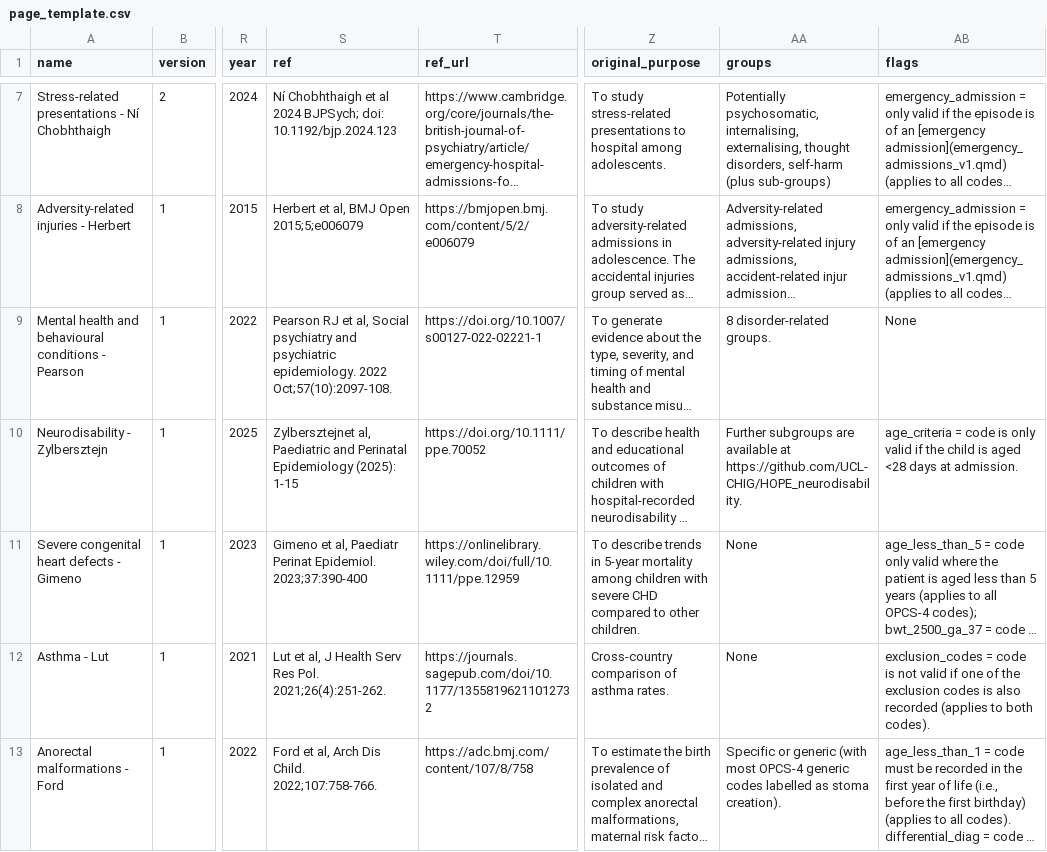
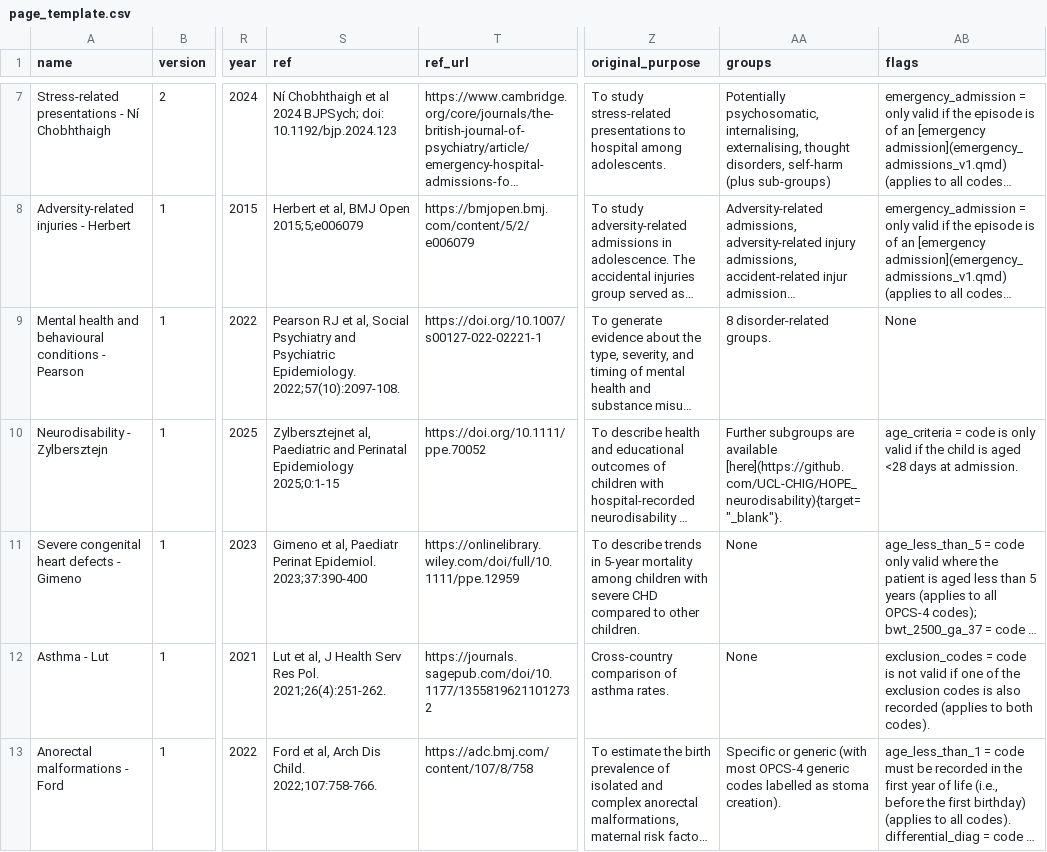
Before and after one commit to UCL-ECHILD/code.echild.ac.uk-website, a CSV file: page_template/page_template.csv, drawn as a sheet; only a part is shown, gaps mark what is left out; long unchanged cells end in …; the diff names each change by its address in the sheet, - before the commit and + after, or states it on an @@ line.

Commit message:
Add files via upload (#195)
Attempt fix of unicode issue

```diff
--- a/page_template/page_template.csv
+++ b/page_template/page_template.csv
-S9 (ref): …al, Social psychiatry and psychiatric epidemiology. 2022 Oct;57(10):2097-108.
+S9 (ref): …al, Social Psychiatry and Psychiatric Epidemiology. 2022;57(10):2097-108.
-S10 (ref): …Perinatal Epidemiology (2025): 1-15
+S10 (ref): …Perinatal Epidemiology 2025;0:1-15
-AA10 (groups): …are available at https://github.com/UCL-CHIG/HOPE_neurodisability.
+AA10 (groups): …are available [here](https://github.com/UCL-CHIG/HOPE_neurodisability){target="_blank"}.
```
